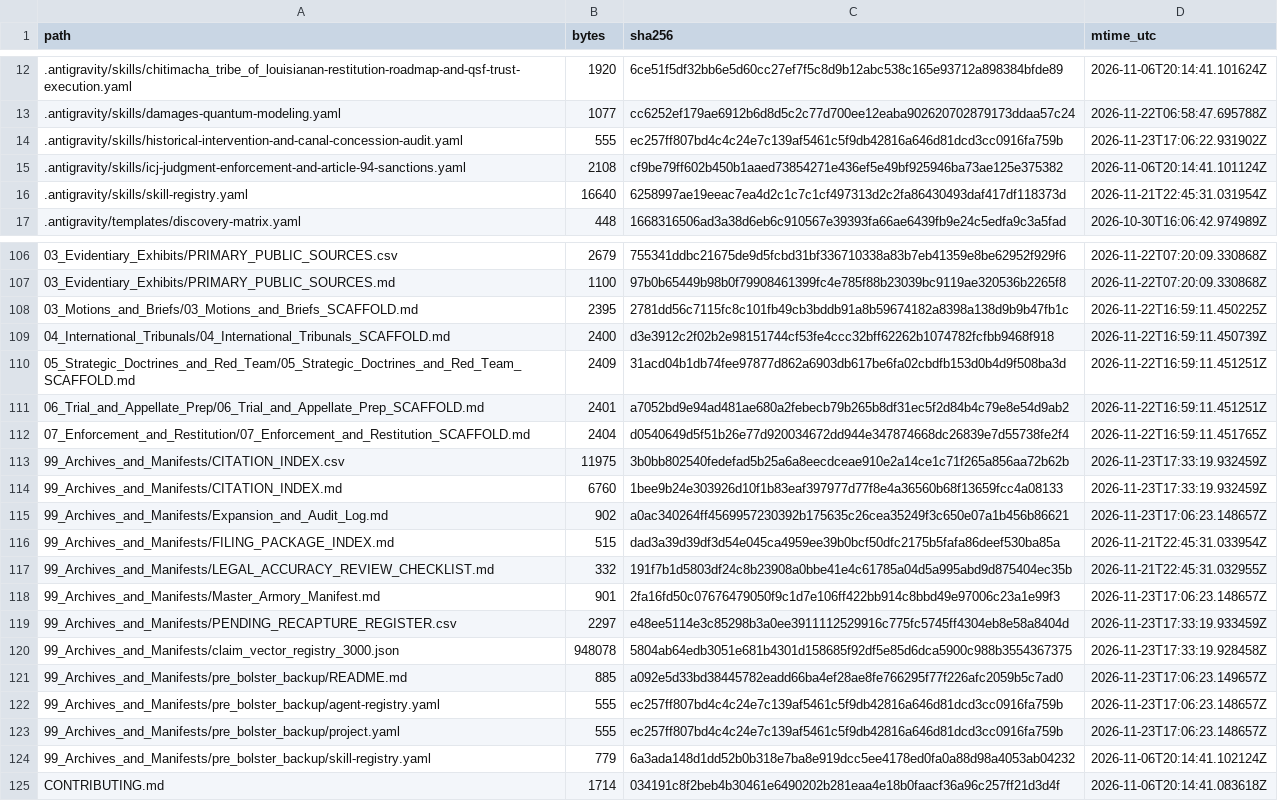
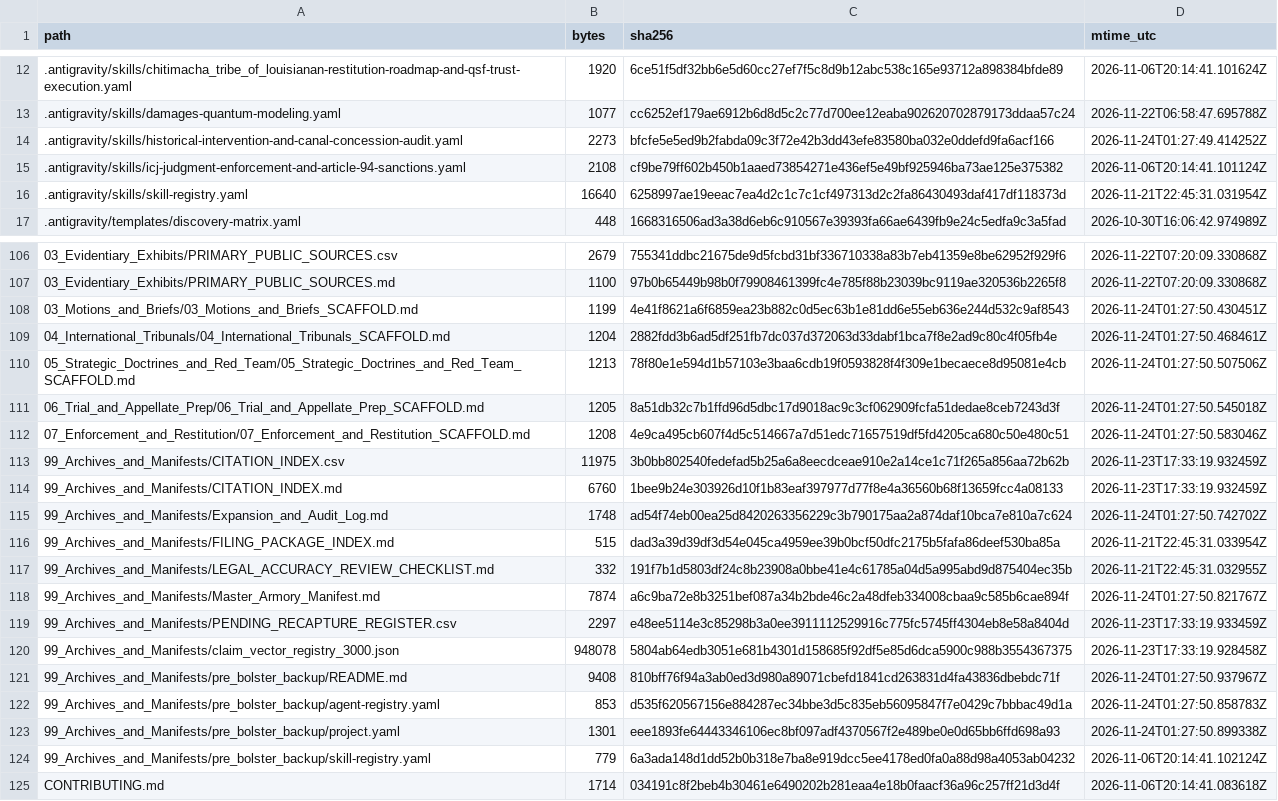
Before and after one commit to GlobalRestitutionAlliance/turtle-island-us-la-chitimacha-tribe-of-louisiana-master-litigation, a CSV file: 99_Archives_and_Manifests/MANIFEST_SHA256.csv, drawn as a sheet; only a part is shown, gaps mark what is left out; the diff covers the shown part only.

Commit message:
REVERTED DUE TO UNPROMPTED MASS J3WFICATED DATA CORRUPTION BY COMPROMISED BIASED LLM/ARTIFICIAL INTELLIGENCE MODELS

```diff
--- a/99_Archives_and_Manifests/MANIFEST_SHA256.csv
+++ b/99_Archives_and_Manifests/MANIFEST_SHA256.csv
@@ -13,3 +13,3 @@ path,bytes,sha256,mtime_utc
 .antigravity/skills/damages-quantum-modeling.yaml,1077,cc6252ef179ae6912b6d8d5c2c77d700ee12eaba902620702879173ddaa57c24,2026-11-22T06:58:47.695788Z
-.antigravity/skills/historical-intervention-and-canal-concession-audit.yaml,555,ec257ff807bd4c4c24e7c139af5461c5f9db42816a646d81dcd3cc0916fa759b,2026-11-23T17:06:22.931902Z
+.antigravity/skills/historical-intervention-and-canal-concession-audit.yaml,2273,bfcfe5e5ed9b2fabda09c3f72e42b3dd43efe83580ba032e0ddefd9fa6acf166,2026-11-24T01:27:49.414252Z
 .antigravity/skills/icj-judgment-enforcement-and-article-94-sanctions.yaml,2108,cf9be79ff602b450b1aaed73854271e436ef5e49bf925946ba73ae125e375382,2026-11-06T20:14:41.101124Z
@@ -107,18 +107,18 @@ path,bytes,sha256,mtime_utc
 03_Evidentiary_Exhibits/PRIMARY_PUBLIC_SOURCES.md,1100,97b0b65449b98b0f79908461399fc4e785f88b23039bc9119ae320536b2265f8,2026-11-22T07:20:09.330868Z
-03_Motions_and_Briefs/03_Motions_and_Briefs_SCAFFOLD.md,2395,2781dd56c7115fc8c101fb49cb3bddb91a8b59674182a8398a138d9b9b47fb1c,2026-11-22T16:59:11.450225Z
-04_International_Tribunals/04_International_Tribunals_SCAFFOLD.md,2400,d3e3912c2f02b2e98151744cf53fe4ccc32bff62262b1074782fcfbb9468f918,2026-11-22T16:59:11.450739Z
-05_Strategic_Doctrines_and_Red_Team/05_Strategic_Doctrines_and_Red_Team_SCAFFOLD.md,2409,31acd04b1db74fee97877d862a6903db617be6fa02cbdfb153d0b4d9f508ba3d,2026-11-22T16:59:11.451251Z
-06_Trial_and_Appellate_Prep/06_Trial_and_Appellate_Prep_SCAFFOLD.md,2401,a7052bd9e94ad481ae680a2febecb79b265b8df31ec5f2d84b4c79e8e54d9ab2,2026-11-22T16:59:11.451251Z
-07_Enforcement_and_Restitution/07_Enforcement_and_Restitution_SCAFFOLD.md,2404,d0540649d5f51b26e77d920034672dd944e347874668dc26839e7d55738fe2f4,2026-11-22T16:59:11.451765Z
+03_Motions_and_Briefs/03_Motions_and_Briefs_SCAFFOLD.md,1199,4e41f8621a6f6859ea23b882c0d5ec63b1e81dd6e55eb636e244d532c9af8543,2026-11-24T01:27:50.430451Z
+04_International_Tribunals/04_International_Tribunals_SCAFFOLD.md,1204,2882fdd3b6ad5df251fb7dc037d372063d33dabf1bca7f8e2ad9c80c4f05fb4e,2026-11-24T01:27:50.468461Z
+05_Strategic_Doctrines_and_Red_Team/05_Strategic_Doctrines_and_Red_Team_SCAFFOLD.md,1213,78f80e1e594d1b57103e3baa6cdb19f0593828f4f309e1becaece8d95081e4cb,2026-11-24T01:27:50.507506Z
+06_Trial_and_Appellate_Prep/06_Trial_and_Appellate_Prep_SCAFFOLD.md,1205,8a51db32c7b1ffd96d5dbc17d9018ac9c3cf062909fcfa51dedae8ceb7243d3f,2026-11-24T01:27:50.545018Z
+07_Enforcement_and_Restitution/07_Enforcement_and_Restitution_SCAFFOLD.md,1208,4e9ca495cb607f4d5c514667a7d51edc71657519df5fd4205ca680c50e480c51,2026-11-24T01:27:50.583046Z
 99_Archives_and_Manifests/CITATION_INDEX.csv,11975,3b0bb802540fedefad5b25a6a8eecdceae910e2a14ce1c71f265a856aa72b62b,2026-11-23T17:33:19.932459Z
 99_Archives_and_Manifests/CITATION_INDEX.md,6760,1bee9b24e303926d10f1b83eaf397977d77f8e4a36560b68f13659fcc4a08133,2026-11-23T17:33:19.932459Z
-99_Archives_and_Manifests/Expansion_and_Audit_Log.md,902,a0ac340264ff4569957230392b175635c26cea35249f3c650e07a1b456b86621,2026-11-23T17:06:23.148657Z
+99_Archives_and_Manifests/Expansion_and_Audit_Log.md,1748,ad54f74eb00ea25d8420263356229c3b790175aa2a874daf10bca7e810a7c624,2026-11-24T01:27:50.742702Z
 99_Archives_and_Manifests/FILING_PACKAGE_INDEX.md,515,dad3a39d39df3d54e045ca4959ee39b0bcf50dfc2175b5fafa86deef530ba85a,2026-11-21T22:45:31.033954Z
 99_Archives_and_Manifests/LEGAL_ACCURACY_REVIEW_CHECKLIST.md,332,191f7b1d5803df24c8b23908a0bbe41e4c61785a04d5a995abd9d875404ec35b,2026-11-21T22:45:31.032955Z
-99_Archives_and_Manifests/Master_Armory_Manifest.md,901,2fa16fd50c07676479050f9c1d7e106ff422bb914c8bbd49e97006c23a1e99f3,2026-11-23T17:06:23.148657Z
+99_Archives_and_Manifests/Master_Armory_Manifest.md,7874,a6c9ba72e8b3251bef087a34b2bde46c2a48dfeb334008cbaa9c585b6cae894f,2026-11-24T01:27:50.821767Z
 99_Archives_and_Manifests/PENDING_RECAPTURE_REGISTER.csv,2297,e48ee5114e3c85298b3a0ee3911112529916c775fc5745ff4304eb8e58a8404d,2026-11-23T17:33:19.933459Z
 99_Archives_and_Manifests/claim_vector_registry_3000.json,948078,5804ab64edb3051e681b4301d158685f92df5e85d6dca5900c988b3554367375,2026-11-23T17:33:19.928458Z
-99_Archives_and_Manifests/pre_bolster_backup/README.md,885,a092e5d33bd38445782eadd66ba4ef28ae8fe766295f77f226afc2059b5c7ad0,2026-11-23T17:06:23.149657Z
-99_Archives_and_Manifests/pre_bolster_backup/agent-registry.yaml,555,ec257ff807bd4c4c24e7c139af5461c5f9db42816a646d81dcd3cc0916fa759b,2026-11-23T17:06:23.148657Z
-99_Archives_and_Manifests/pre_bolster_backup/project.yaml,555,ec257ff807bd4c4c24e7c139af5461c5f9db42816a646d81dcd3cc0916fa759b,2026-11-23T17:06:23.148657Z
+99_Archives_and_Manifests/pre_bolster_backup/README.md,9408,810bff76f94a3ab0ed3d980a89071cbefd1841cd263831d4fa43836dbebdc71f,2026-11-24T01:27:50.937967Z
+99_Archives_and_Manifests/pre_bolster_backup/agent-registry.yaml,853,d535f620567156e884287ec34bbe3d5c835eb56095847f7e0429c7bbbac49d1a,2026-11-24T01:27:50.858783Z
+99_Archives_and_Manifests/pre_bolster_backup/project.yaml,1301,eee1893fe64443346106ec8bf097adf4370567f2e489be0e0d65bb6ffd698a93,2026-11-24T01:27:50.899338Z
 99_Archives_and_Manifests/pre_bolster_backup/skill-registry.yaml,779,6a3ada148d1dd52b0b318e7ba8e919dcc5ee4178ed0fa0a88d98a4053ab04232,2026-11-06T20:14:41.102124Z
```
Also changed, not shown: 77 edited cells elsewhere in this file, 37 other files.
